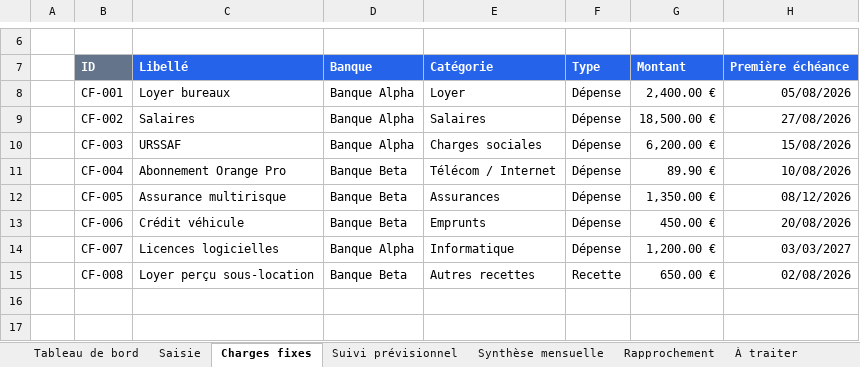
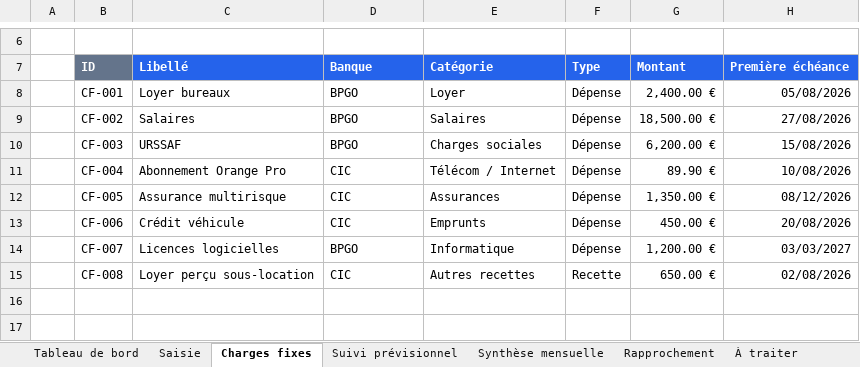
Before and after one commit to rkarepslego-byte/treso, an Excel workbook: dist/Tresorerie.xlsm, sheet Charges fixes, drawn as a sheet; only a part is shown, gaps mark what is left out; values as stored, in another font and other column widths than the file's, no borders; charts and pictures and table styles not drawn; the diff names each change by its address in the sheet, - before the commit and + after, or states it on an @@ line.

```diff
--- a/dist/Tresorerie.xlsm (sheet Charges fixes)
+++ b/dist/Tresorerie.xlsm (sheet Charges fixes)
-D8:D10: Banque Alpha
+D8:D10: BPGO
-D11:D13: Banque Beta
+D11:D13: CIC
-D14: Banque Alpha
+D14: BPGO
-D15: Banque Beta
+D15: CIC
```
Also changed, not shown: sheet Saisie, sheet Paramètres, hidden cells, charts or pictures, 23 other files.
